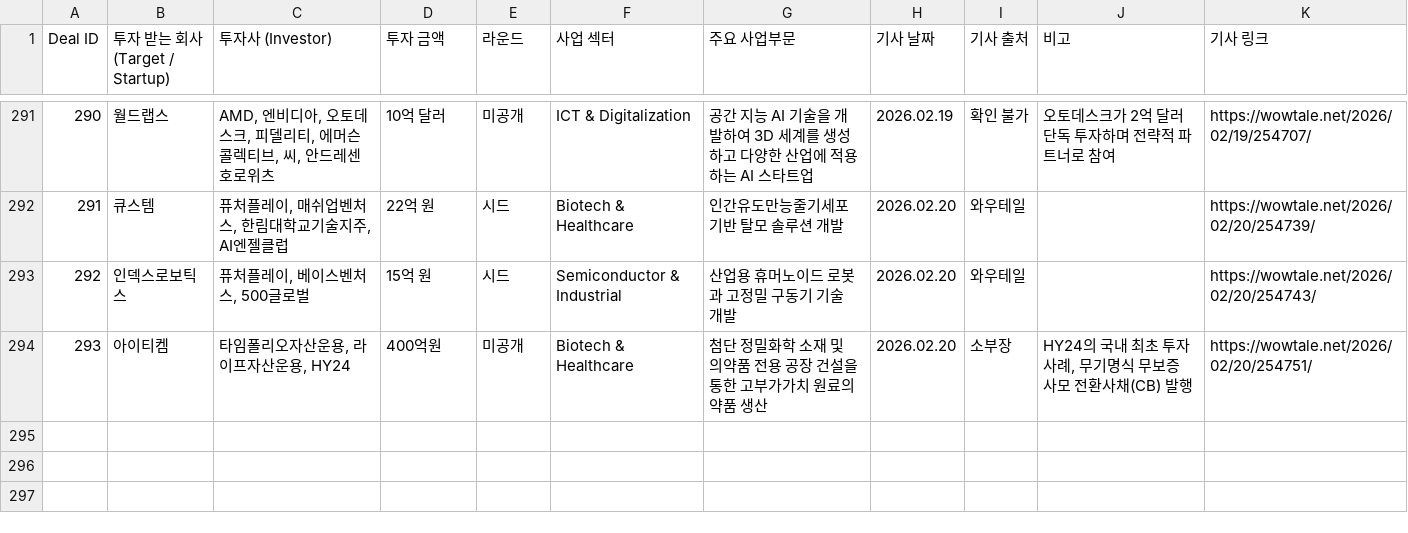
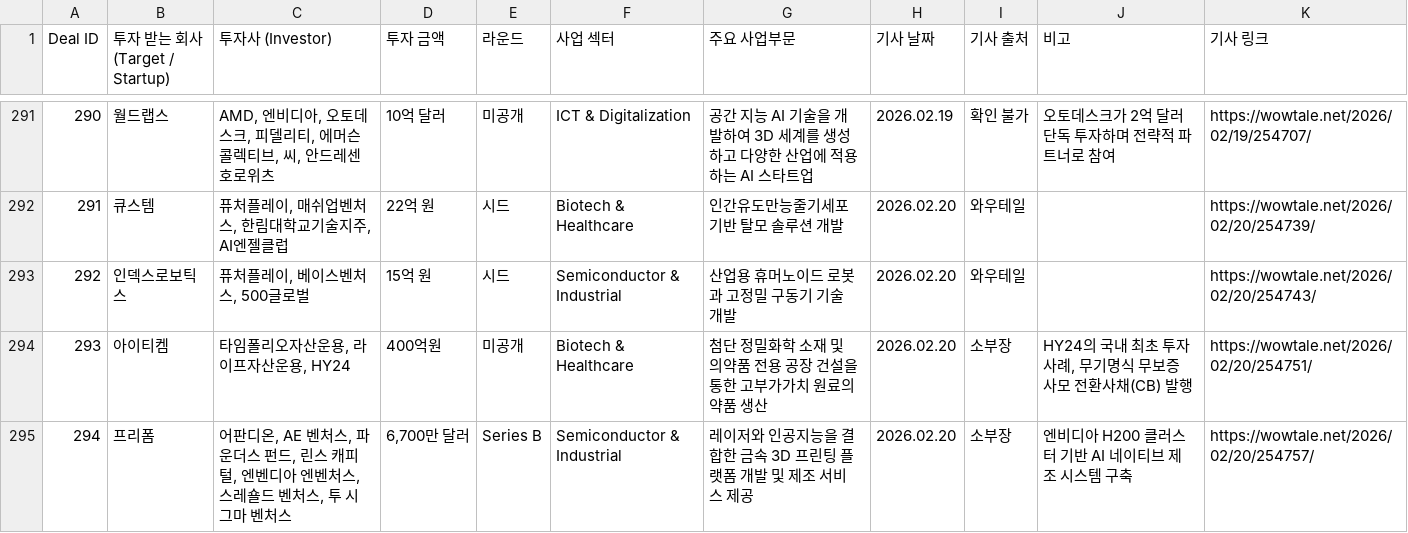
Before and after one commit to LFIntern/VC-News, a CSV file: wowtale_deals.csv, drawn as a sheet; only a part is shown, gaps mark what is left out; the diff names each change by its address in the sheet, - before the commit and + after, or states it on an @@ line.

```diff
--- a/wowtale_deals.csv
+++ b/wowtale_deals.csv
+row 295: 294 | 프리폼 | 어판디온, AE 벤처스, 파운더스 펀드, 린스 캐피털, 엔벤디아 엔벤처스, 스레숄드 벤처스, 투 시그마 벤처스 | 6,700만 달러 | Series B | Semiconductor & Industrial | 레이저와 인공지능을 결합한 금속 3D 프린팅 플랫폼 개발 및 제조 서비스 제공 | 2026.02.20 | 소부장 | 엔비디아 H200 클러스터 기반 AI 네이티브 제조 시스템 구축 | https://wowtale.net/2026/02/20/254757/
```
Also changed, not shown: wowtale_latest.csv.
